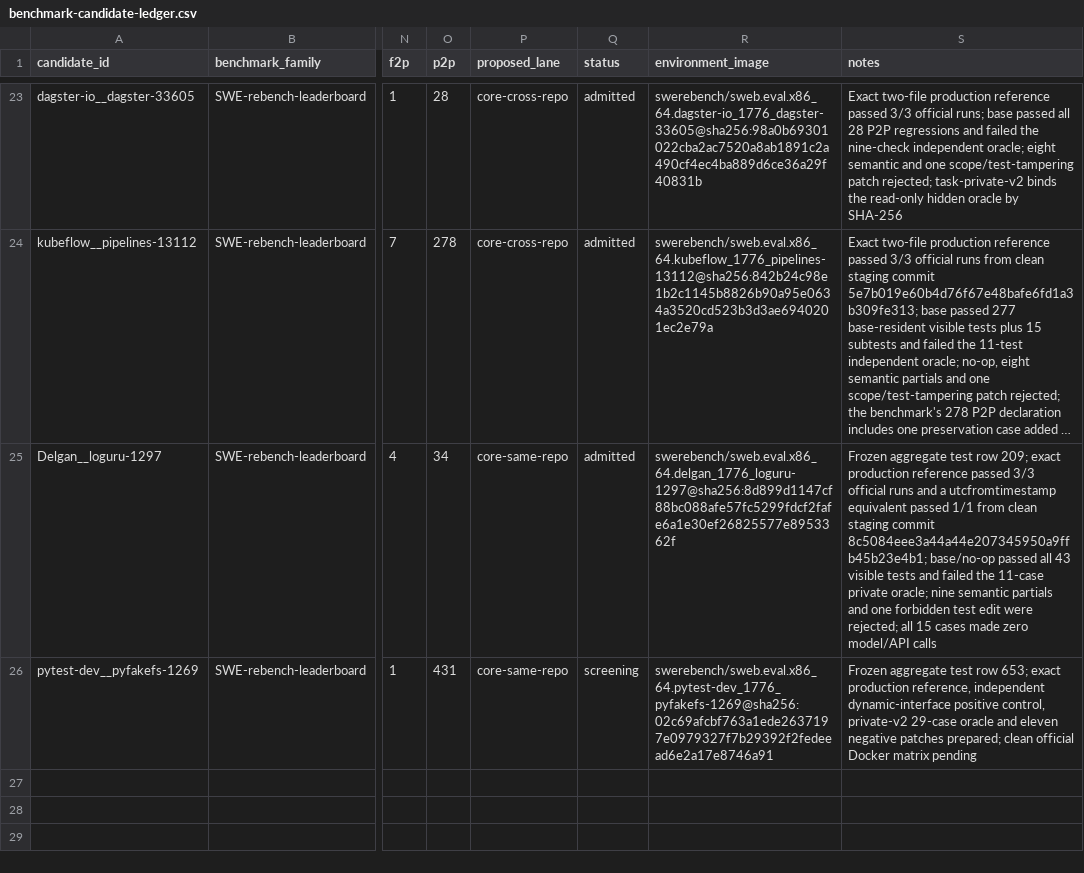
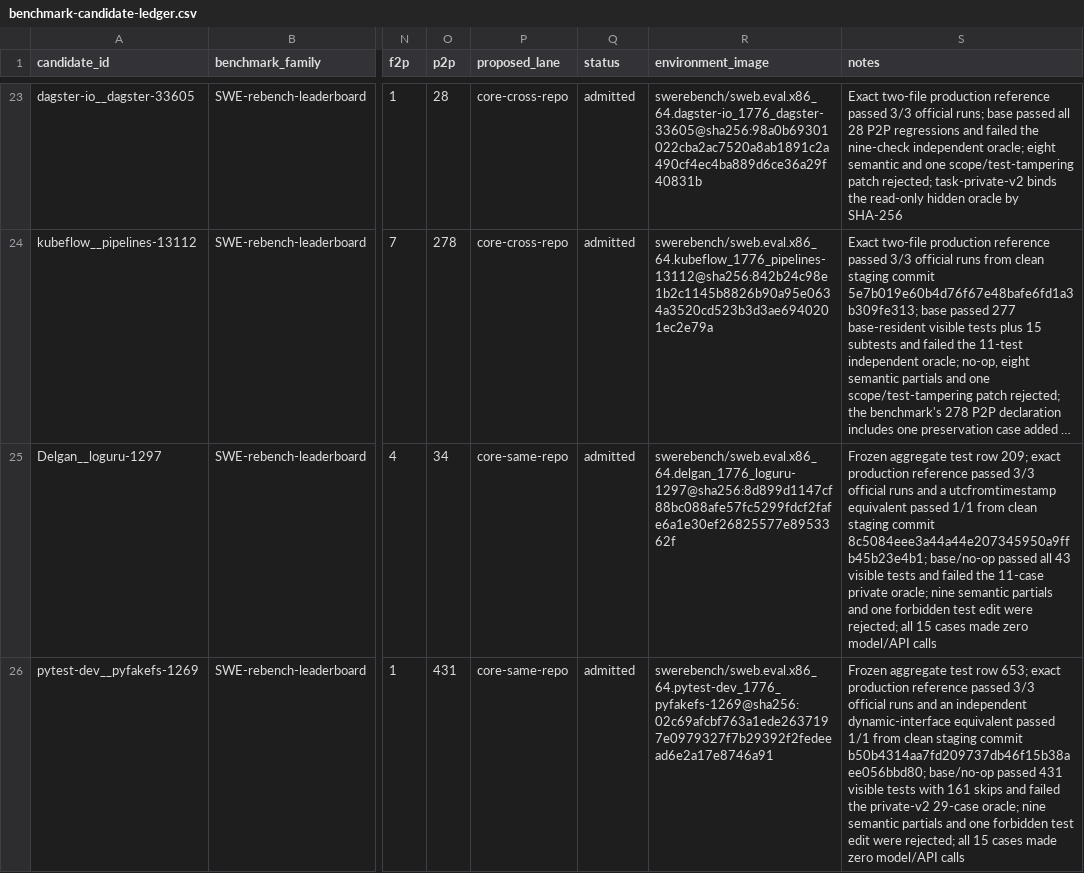
Before and after one commit to woojune511/patchloop-agent, a CSV file: data/benchmark-candidate-ledger.csv, drawn as a sheet; only a part is shown, gaps mark what is left out; long unchanged cells end in …; the diff names each change by its address in the sheet, - before the commit and + after, or states it on an @@ line.

Commit message:
feat: complete research dataset admission

```diff
--- a/data/benchmark-candidate-ledger.csv
+++ b/data/benchmark-candidate-ledger.csv
-Q26 (status): screening
+Q26 (status): admitted
-S26 (notes): …exact production reference, independent dynamic-interface positive control, private-v2 29-case oracle and eleven negative patches prepared; clean official Docker matrix pending
+S26 (notes): …exact production reference passed 3/3 official runs and an independent dynamic-interface equivalent passed 1/1 from clean staging commit b50b4314aa7fd209737db46f15b38aee056bbd80; base/no-op passed 431 visible tests with 161 skips and failed the private-v2 29-case oracle; nine semantic partials and one forbidden test edit were rejected; all 15 cases made zero model/API calls
```
Also changed, not shown: 16 other files.
